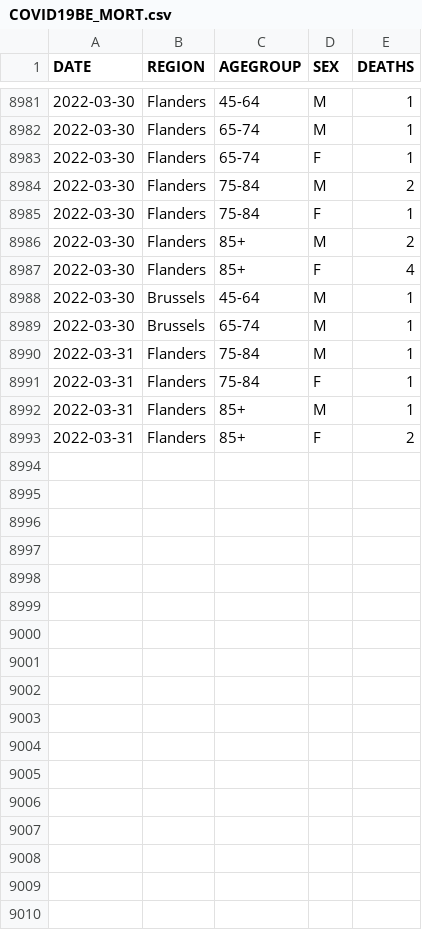
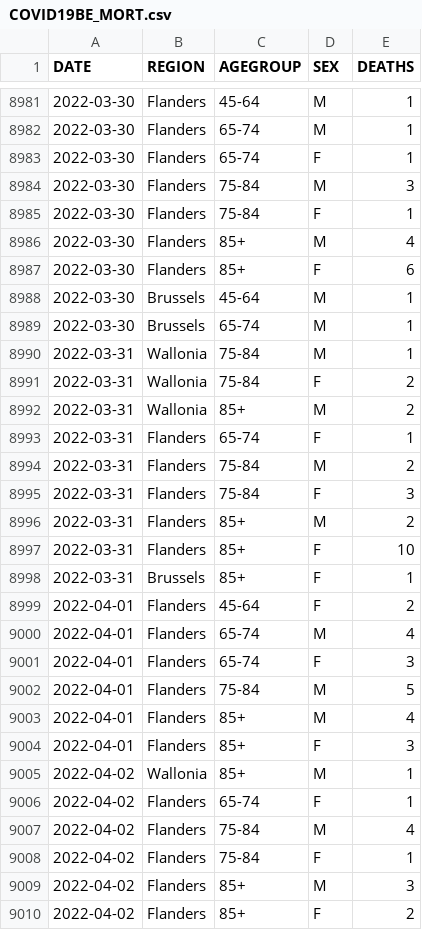
Before and after one commit to pdebuyl/coronavirus_notebooks, a CSV file: data/COVID19BE_MORT.csv, drawn as a sheet; only a part is shown, gaps mark what is left out; the diff covers the shown part only.

```diff
--- a/data/COVID19BE_MORT.csv
+++ b/data/COVID19BE_MORT.csv
@@ -8983,11 +8983,28 @@
 2022-03-30,"Flanders","65-74","F",1
-2022-03-30,"Flanders","75-84","M",2
+2022-03-30,"Flanders","75-84","M",3
 2022-03-30,"Flanders","75-84","F",1
-2022-03-30,"Flanders","85+","M",2
-2022-03-30,"Flanders","85+","F",4
+2022-03-30,"Flanders","85+","M",4
+2022-03-30,"Flanders","85+","F",6
 2022-03-30,"Brussels","45-64","M",1
 2022-03-30,"Brussels","65-74","M",1
-2022-03-31,"Flanders","75-84","M",1
-2022-03-31,"Flanders","75-84","F",1
-2022-03-31,"Flanders","85+","M",1
-2022-03-31,"Flanders","85+","F",2
+2022-03-31,"Wallonia","75-84","M",1
+2022-03-31,"Wallonia","75-84","F",2
+2022-03-31,"Wallonia","85+","M",2
+2022-03-31,"Flanders","65-74","F",1
+2022-03-31,"Flanders","75-84","M",2
+2022-03-31,"Flanders","75-84","F",3
+2022-03-31,"Flanders","85+","M",2
+2022-03-31,"Flanders","85+","F",10
+2022-03-31,"Brussels","85+","F",1
+2022-04-01,"Flanders","45-64","F",2
+2022-04-01,"Flanders","65-74","M",4
+2022-04-01,"Flanders","65-74","F",3
+2022-04-01,"Flanders","75-84","M",5
+2022-04-01,"Flanders","85+","M",4
+2022-04-01,"Flanders","85+","F",3
+2022-04-02,"Wallonia","85+","M",1
+2022-04-02,"Flanders","65-74","F",1
+2022-04-02,"Flanders","75-84","M",4
+2022-04-02,"Flanders","75-84","F",1
+2022-04-02,"Flanders","85+","M",3
+2022-04-02,"Flanders","85+","F",2
```
Also changed, not shown: 15 added rows and 3 edited cells elsewhere in this file, data/COVID19BE_HOSP.csv, data/COVID19BE_tests.csv.
